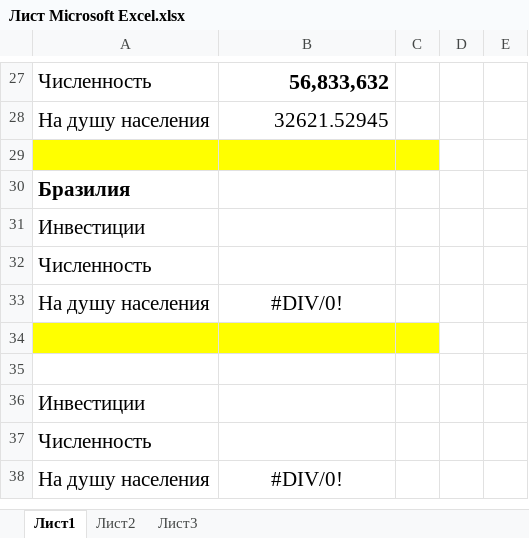
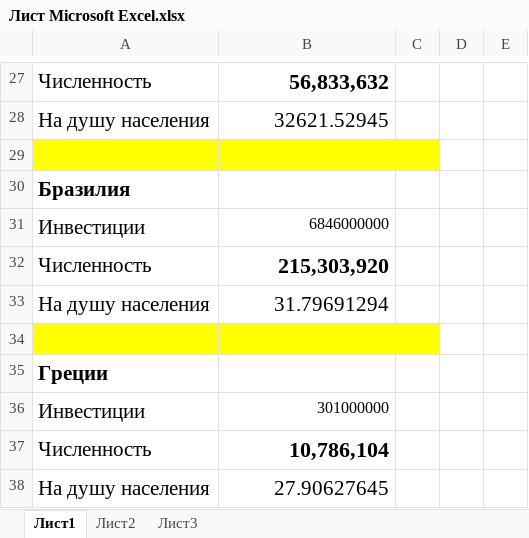
Before and after one commit to Antis28/Institute, an Excel workbook: Контрольные на 4-й семестр/МЭО/Контрольная работа/Лист Microsoft Excel.xlsx, sheet Лист1, drawn as a sheet; only a part is shown, gaps mark what is left out; values as stored, in another font and other column widths than the file's, no borders; the diff names each change by its address in the sheet, - before the commit and + after, or states it on an @@ line.

```diff
--- a/Контрольные на 4-й семестр/МЭО/Контрольная работа/Лист Microsoft Excel.xlsx (sheet Лист1)
+++ b/Контрольные на 4-й семестр/МЭО/Контрольная работа/Лист Microsoft Excel.xlsx (sheet Лист1)
-B31: (empty)
+B31: 6846000000
-B32: (empty)
+B32: 215,303,920
-B33: #DIV/0!
+B33: 31.79691294
-B33 alignment: center
+B33 alignment: right
-A35: (empty)
+A35: Греции
-B36: (empty)
+B36: 301000000
-B37: (empty)
+B37: 10,786,104
-B38: #DIV/0!
+B38: 27.90627645
-B38 alignment: center
+B38 alignment: right
```
Also changed, not shown: 1 other file.
